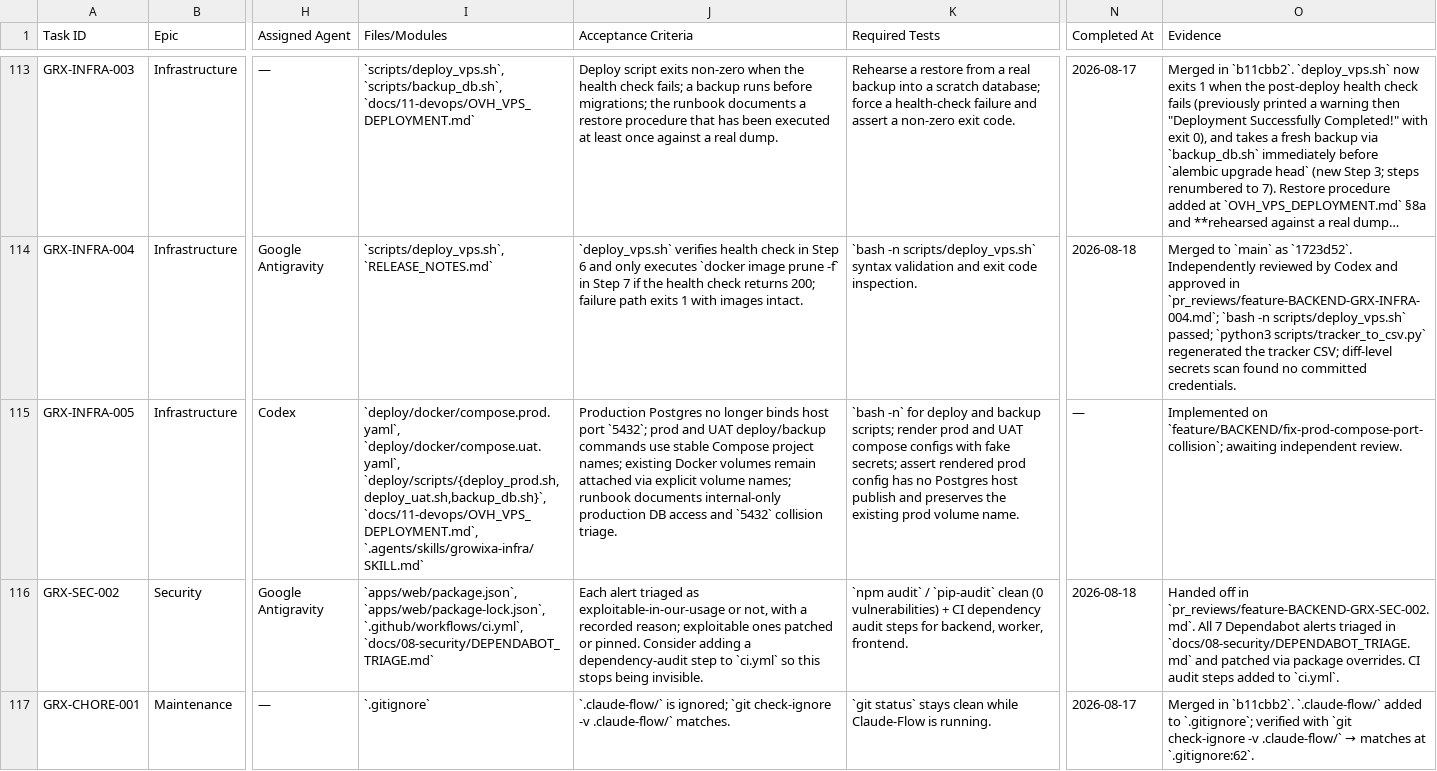
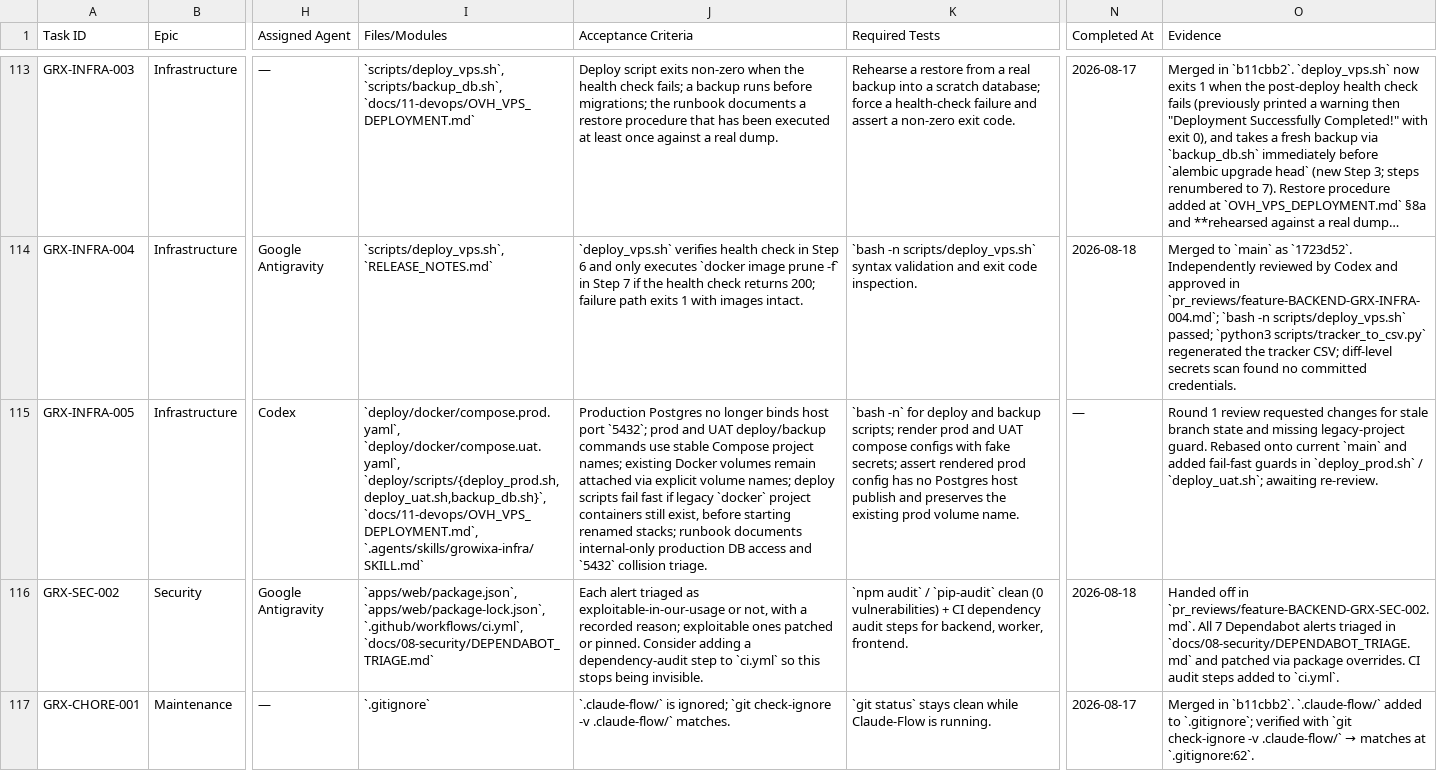
Before and after one commit to Itssushmasharma/growixa_project, a CSV file: docs/00-project-control/MASTER_TASK_TRACKER.csv, drawn as a sheet; only a part is shown, gaps mark what is left out; long unchanged cells end in …; the diff names each change by its address in the sheet, - before the commit and + after, or states it on an @@ line.

Commit message:
fix(infra): guard compose project migration
Co-Authored-By: Ravi Kant Yadav <ravikantyadav1918@gmail.com>

```diff
--- a/docs/00-project-control/MASTER_TASK_TRACKER.csv
+++ b/docs/00-project-control/MASTER_TASK_TRACKER.csv
-J115 (Acceptance Criteria): …volume names; runbook documents…
+J115 (Acceptance Criteria): …volume names; deploy scripts fail fast if legacy `docker` project containers still exist, before starting renamed stacks; runbook documents…
-O115 (Evidence): Implemented on `feature/BACKEND/fix-prod-compose-port-collision`; awaiting independent review.
+O115 (Evidence): Round 1 review requested changes for stale branch state and missing legacy-project guard. Rebased onto current `main` and added fail-fast guards in `deploy_prod.sh` / `deploy_uat.sh`; awaiting re-review.
```
Also changed, not shown: 6 other files.
